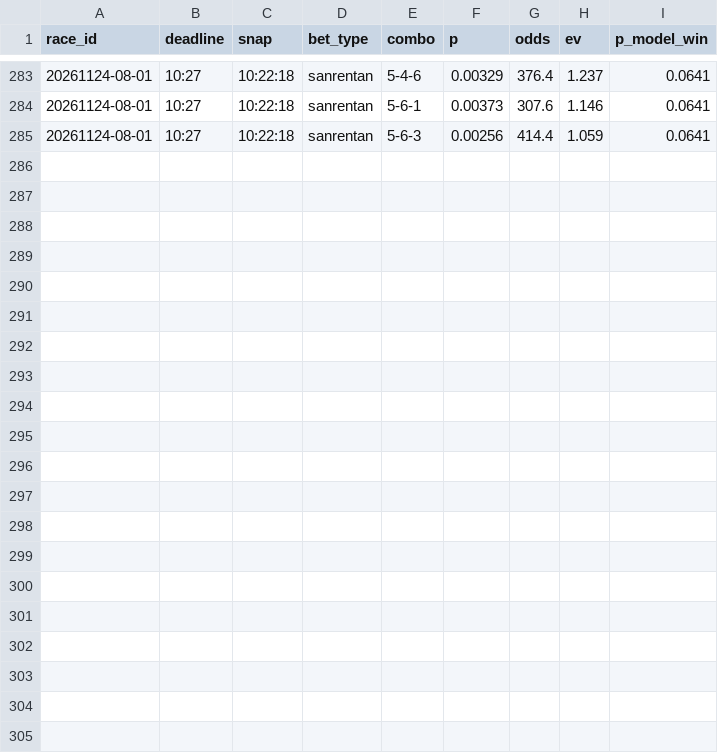
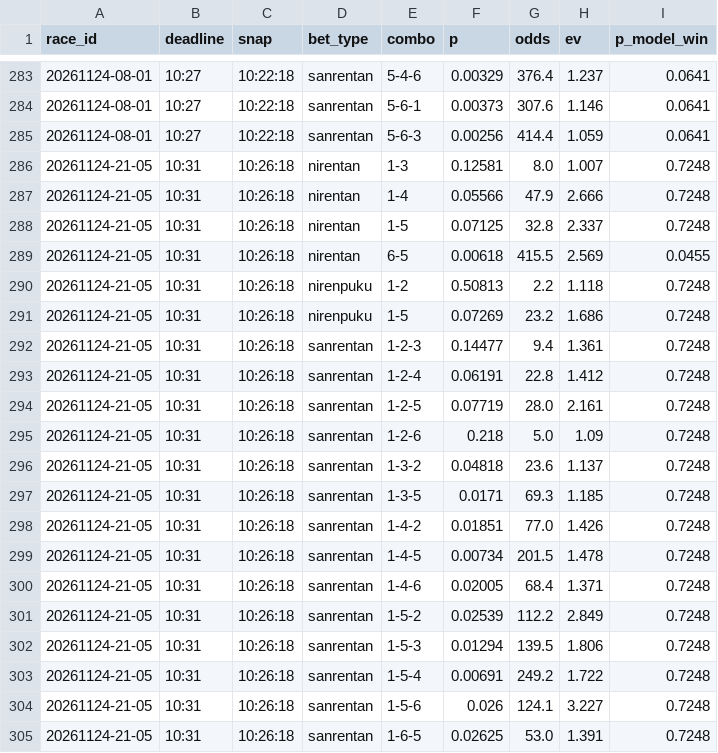
Before and after one commit to shoji-kazunari/boatrace-yosou, a CSV file: records/live/20261124_cands_local.csv, drawn as a sheet; only a part is shown, gaps mark what is left out.

```diff
--- a/records/live/20261124_cands_local.csv
+++ b/records/live/20261124_cands_local.csv
@@ -285 +285,21 @@ race_id,deadline,snap,bet_type,combo,p,odds,ev,p_model_win
 20261124-08-01,10:27,10:22:18,sanrentan,5-6-3,0.00256,414.4,1.059,0.0641
+20261124-21-05,10:31,10:26:18,nirentan,1-3,0.12581,8.0,1.007,0.7248
+20261124-21-05,10:31,10:26:18,nirentan,1-4,0.05566,47.9,2.666,0.7248
+20261124-21-05,10:31,10:26:18,nirentan,1-5,0.07125,32.8,2.337,0.7248
+20261124-21-05,10:31,10:26:18,nirentan,6-5,0.00618,415.5,2.569,0.0455
+20261124-21-05,10:31,10:26:18,nirenpuku,1-2,0.50813,2.2,1.118,0.7248
+20261124-21-05,10:31,10:26:18,nirenpuku,1-5,0.07269,23.2,1.686,0.7248
+20261124-21-05,10:31,10:26:18,sanrentan,1-2-3,0.14477,9.4,1.361,0.7248
+20261124-21-05,10:31,10:26:18,sanrentan,1-2-4,0.06191,22.8,1.412,0.7248
+20261124-21-05,10:31,10:26:18,sanrentan,1-2-5,0.07719,28.0,2.161,0.7248
+20261124-21-05,10:31,10:26:18,sanrentan,1-2-6,0.218,5.0,1.09,0.7248
+20261124-21-05,10:31,10:26:18,sanrentan,1-3-2,0.04818,23.6,1.137,0.7248
+20261124-21-05,10:31,10:26:18,sanrentan,1-3-5,0.0171,69.3,1.185,0.7248
+20261124-21-05,10:31,10:26:18,sanrentan,1-4-2,0.01851,77.0,1.426,0.7248
+20261124-21-05,10:31,10:26:18,sanrentan,1-4-5,0.00734,201.5,1.478,0.7248
+20261124-21-05,10:31,10:26:18,sanrentan,1-4-6,0.02005,68.4,1.371,0.7248
+20261124-21-05,10:31,10:26:18,sanrentan,1-5-2,0.02539,112.2,2.849,0.7248
+20261124-21-05,10:31,10:26:18,sanrentan,1-5-3,0.01294,139.5,1.806,0.7248
+20261124-21-05,10:31,10:26:18,sanrentan,1-5-4,0.00691,249.2,1.722,0.7248
+20261124-21-05,10:31,10:26:18,sanrentan,1-5-6,0.026,124.1,3.227,0.7248
+20261124-21-05,10:31,10:26:18,sanrentan,1-6-5,0.02625,53.0,1.391,0.7248
```
Also changed, not shown: 1 other file.
